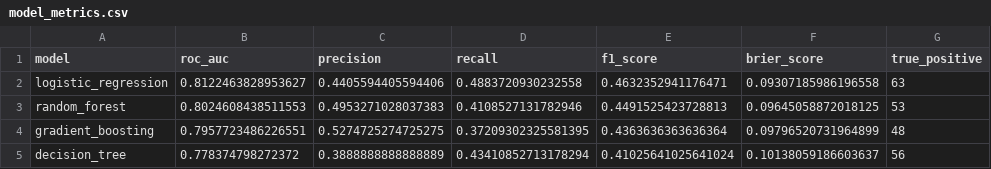
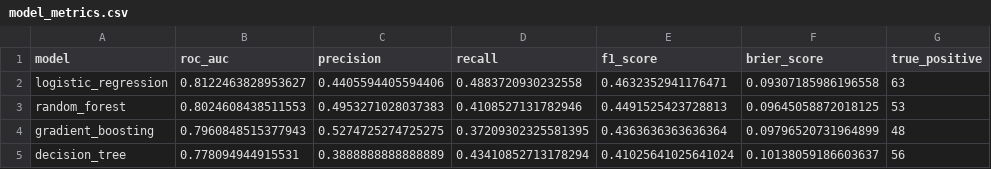
Before and after one commit to k-ebru/Risk_Signals_Credit_Lab, a CSV file: data/processed/model_metrics.csv, drawn as a sheet; only a part is shown; the diff names each change by its address in the sheet, - before the commit and + after, or states it on an @@ line.

```diff
--- a/data/processed/model_metrics.csv
+++ b/data/processed/model_metrics.csv
-B4 (roc_auc): 0.7957723486226551
+B4 (roc_auc): 0.7960848515377943
-B5 (roc_auc): 0.778374798272372
+B5 (roc_auc): 0.778094944915531
```
Also changed, not shown: data/processed/roc_curve_points.csv, 4 other files.
